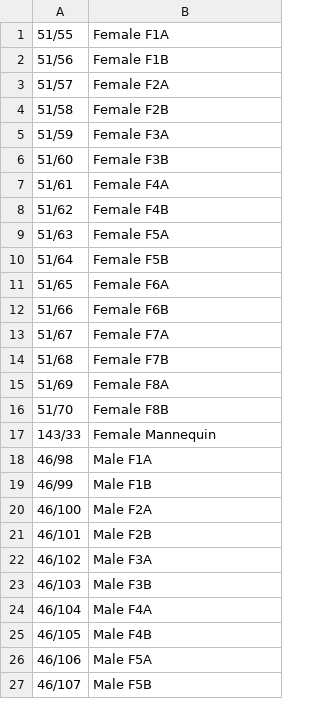
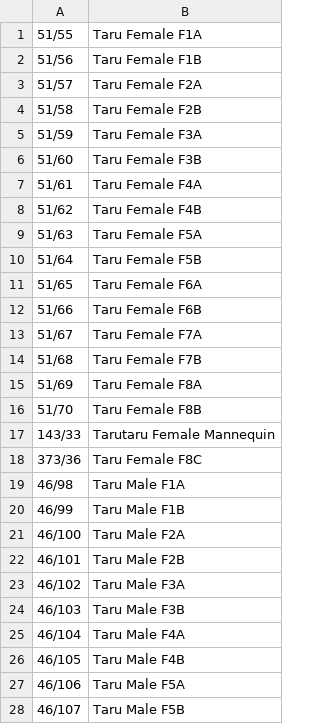
Before and after one commit to voliathon/AltanaViewer, a CSV file: List/PC/Tarutaru/Face.csv, drawn as a sheet; only a part is shown; the diff covers the shown part only.

Commit message:
Added 3 new faces and identification

```diff
--- a/List/PC/Tarutaru/Face.csv
+++ b/List/PC/Tarutaru/Face.csv
@@ -1,27 +1,28 @@
-51/55,Female F1A
-51/56,Female F1B
-51/57,Female F2A
-51/58,Female F2B
-51/59,Female F3A
-51/60,Female F3B
-51/61,Female F4A
-51/62,Female F4B
-51/63,Female F5A
-51/64,Female F5B
-51/65,Female F6A
-51/66,Female F6B
-51/67,Female F7A
-51/68,Female F7B
-51/69,Female F8A
-51/70,Female F8B
-143/33,Female Mannequin
-46/98,Male F1A
-46/99,Male F1B
-46/100,Male F2A
-46/101,Male F2B
-46/102,Male F3A
-46/103,Male F3B
-46/104,Male F4A
-46/105,Male F4B
-46/106,Male F5A
-46/107,Male F5B
+51/55,Taru Female F1A
+51/56,Taru Female F1B
+51/57,Taru Female F2A
+51/58,Taru Female F2B
+51/59,Taru Female F3A
+51/60,Taru Female F3B
+51/61,Taru Female F4A
+51/62,Taru Female F4B
+51/63,Taru Female F5A
+51/64,Taru Female F5B
+51/65,Taru Female F6A
+51/66,Taru Female F6B
+51/67,Taru Female F7A
+51/68,Taru Female F7B
+51/69,Taru Female F8A
+51/70,Taru Female F8B
+143/33,Tarutaru Female Mannequin
+373/36,Taru Female F8C
+46/98,Taru Male F1A
+46/99,Taru Male F1B
+46/100,Taru Male F2A
+46/101,Taru Male F2B
+46/102,Taru Male F3A
+46/103,Taru Male F3B
+46/104,Taru Male F4A
+46/105,Taru Male F4B
+46/106,Taru Male F5A
+46/107,Taru Male F5B
```
Also changed, not shown: 3 added rows, 1 removed row and 8 edited cells elsewhere in this file, 1 other file.
